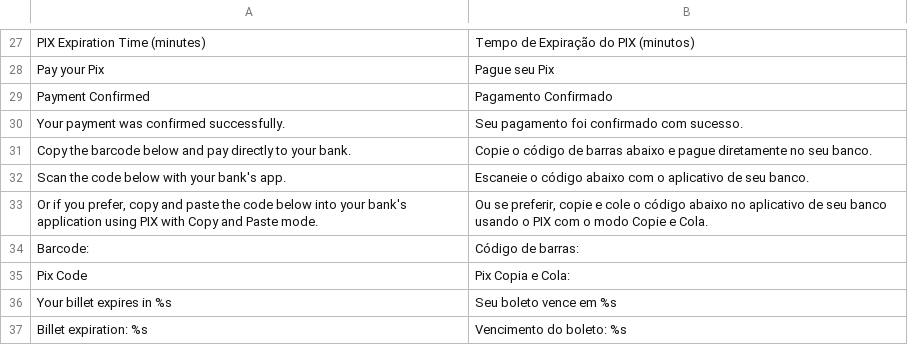
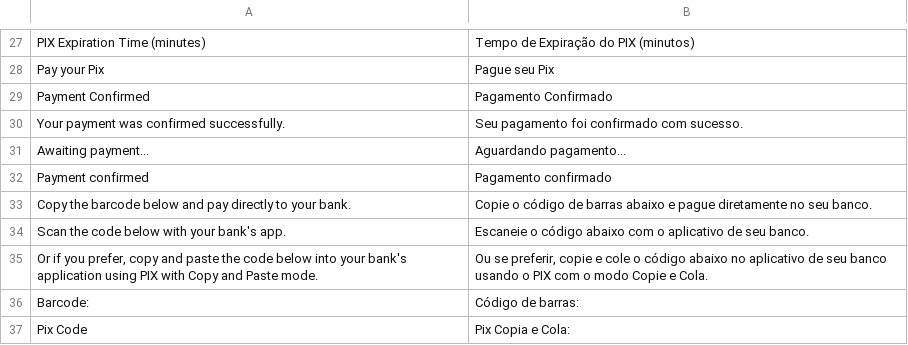
Before and after one commit to r-martins/PagBank-Magento1, a CSV file: app/locale/pt_BR/RicardoMartins_PagBank.csv, drawn as a sheet; only a part is shown, gaps mark what is left out; the shorter side is filled out with more unchanged rows.

Commit message:
Adiciona badge pulsante de aguardando/confirmado no PIX
Abaixo da expiração do QR, bolinha laranja "Aguardando pagamento..."
que vira verde "Pagamento confirmado" quando o poll detecta o pago (GHL).

```diff
--- a/app/locale/pt_BR/RicardoMartins_PagBank.csv
+++ b/app/locale/pt_BR/RicardoMartins_PagBank.csv
@@ -30,2 +30,4 @@
 "Your payment was confirmed successfully.","Seu pagamento foi confirmado com sucesso."
+"Awaiting payment...","Aguardando pagamento..."
+"Payment confirmed","Pagamento confirmado"
 "Copy the barcode below and pay directly to your bank.","Copie o código de barras abaixo e pague diretamente no seu banco."
```
Also changed, not shown: 3 other files.
